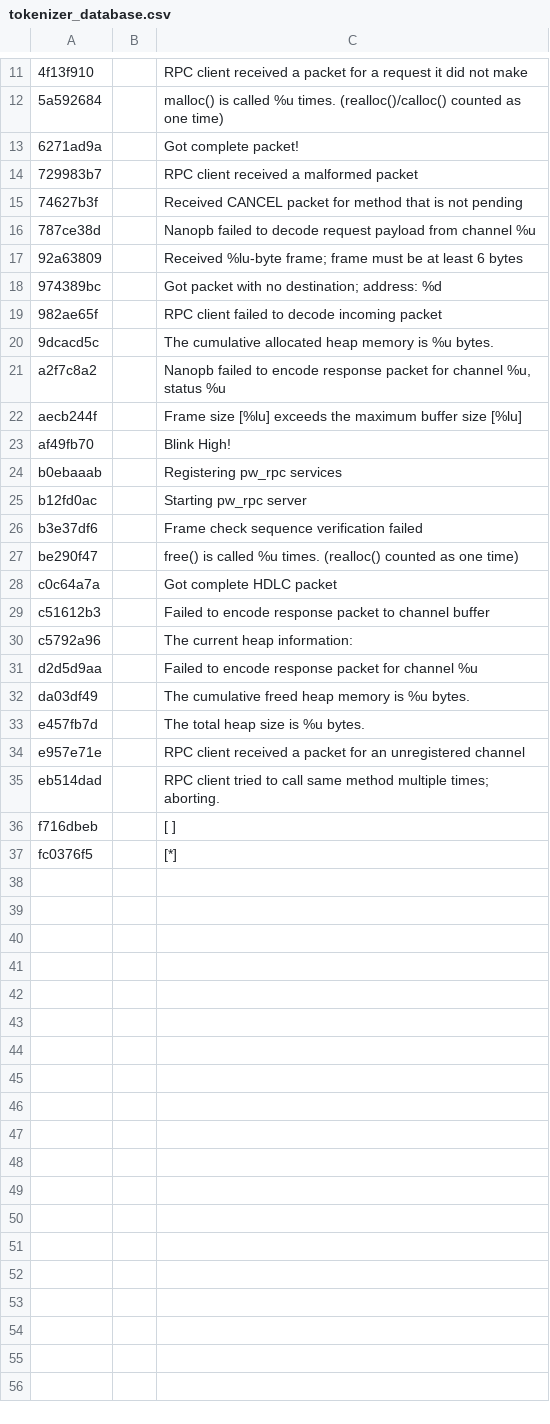
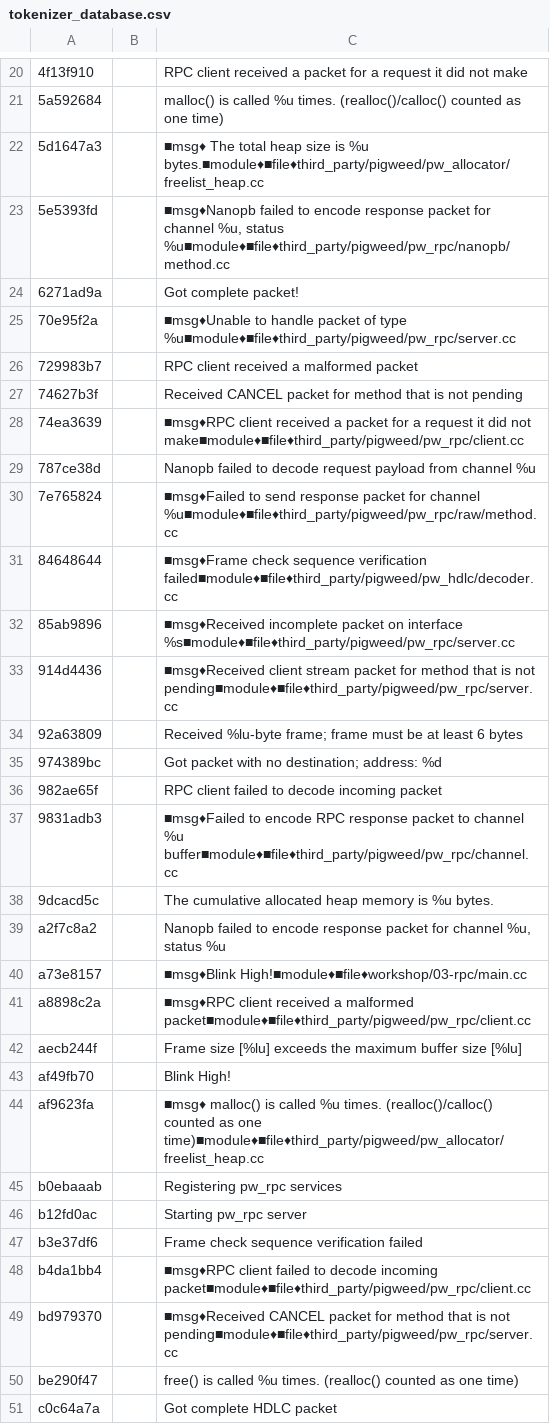
Before and after one commit to antmicro/pigweed-mimxrt595-samples, a CSV file: workshop/03-rpc/tokenizer_database.csv, drawn as a sheet; only a part is shown, gaps mark what is left out; the shorter side is filled out with more unchanged rows; the diff covers the shown part only; the diff names each change by its address in the sheet, - before the commit and + after, or states it on an @@ line.

```diff
--- a/workshop/03-rpc/tokenizer_database.csv
+++ b/workshop/03-rpc/tokenizer_database.csv
+row 22: 5d1647a3 |  | ■msg♦ The total heap size is %u bytes.■module♦■file♦third_party/pigweed/pw_allocator/freelist_heap.cc
+row 23: 5e5393fd |  | ■msg♦Nanopb failed to encode response packet for channel %u, status %u■module♦■file♦third_party/pigweed/pw_rpc/nanopb/method.cc
+row 25: 70e95f2a |  | ■msg♦Unable to handle packet of type %u■module♦■file♦third_party/pigweed/pw_rpc/server.cc
+row 28: 74ea3639 |  | ■msg♦RPC client received a packet for a request it did not make■module♦■file♦third_party/pigweed/pw_rpc/client.cc
+row 30: 7e765824 |  | ■msg♦Failed to send response packet for channel %u■module♦■file♦third_party/pigweed/pw_rpc/raw/method.cc
+row 31: 84648644 |  | ■msg♦Frame check sequence verification failed■module♦■file♦third_party/pigweed/pw_hdlc/decoder.cc
+row 32: 85ab9896 |  | ■msg♦Received incomplete packet on interface %s■module♦■file♦third_party/pigweed/pw_rpc/server.cc
+row 33: 914d4436 |  | ■msg♦Received client stream packet for method that is not pending■module♦■file♦third_party/pigweed/pw_rpc/server.cc
+row 37: 9831adb3 |  | ■msg♦Failed to encode RPC response packet to channel %u buffer■module♦■file♦third_party/pigweed/pw_rpc/channel.cc
+row 40: a73e8157 |  | ■msg♦Blink High!■module♦■file♦workshop/03-rpc/main.cc
+row 41: a8898c2a |  | ■msg♦RPC client received a malformed packet■module♦■file♦third_party/pigweed/pw_rpc/client.cc
+row 44: af9623fa |  | ■msg♦ malloc() is called %u times. (realloc()/calloc() counted as one time)■module♦■file♦third_party/pigweed/pw_allocator/freelist_heap.cc
+row 48: b4da1bb4 |  | ■msg♦RPC client failed to decode incoming packet■module♦■file♦third_party/pigweed/pw_rpc/client.cc
+row 49: bd979370 |  | ■msg♦Received CANCEL packet for method that is not pending■module♦■file♦third_party/pigweed/pw_rpc/server.cc
```
Also changed, not shown: 16 added rows elsewhere in this file, workshop/05-factory-test/tokenizer_database.csv, 1 other file.
